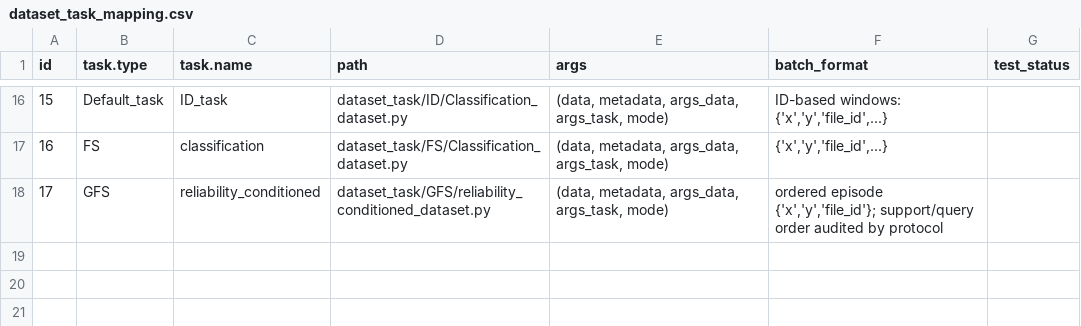
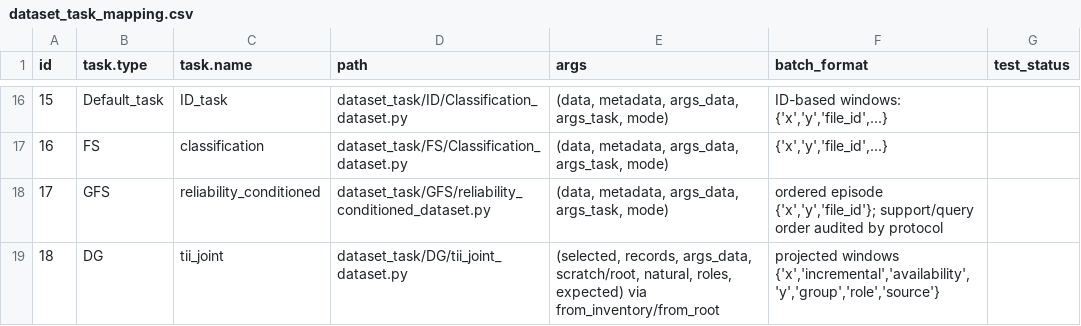
Before and after one commit to PHMbench/PHM-Vibench, a CSV file: src/data_factory/dataset_task/dataset_task_mapping.csv, drawn as a sheet; only a part is shown, gaps mark what is left out.

Commit message:
refactor(data): route projected windows through the registered dataset path
Move the projection-windowing core into the registered DG/tii_joint
dataset adapter (set_dataset hook, mapping row added); initialize_tii_data
and load_tii_target_data compose it and the private loop is deleted. The
historical reading order is preserved: on the archived twelve single/joint
S/U configurations the new path reproduces the window inventory with
np.array_equal and every tensor with bitwise equality.

```diff
--- a/src/data_factory/dataset_task/dataset_task_mapping.csv
+++ b/src/data_factory/dataset_task/dataset_task_mapping.csv
@@ -18 +18,2 @@ id,task.type,task.name,path,args,batch_format,test_status
 17,GFS,reliability_conditioned,dataset_task/GFS/reliability_conditioned_dataset.py,"(data, metadata, args_data, args_task, mode)","ordered episode {'x','y','file_id'}; support/query order audited by protocol",
+18,DG,tii_joint,dataset_task/DG/tii_joint_dataset.py,"(selected, records, args_data, scratch/root, natural, roles, expected) via from_inventory/from_root","projected windows {'x','incremental','availability','y','group','role','source'}",
```
Also changed, not shown: 2 other files.
